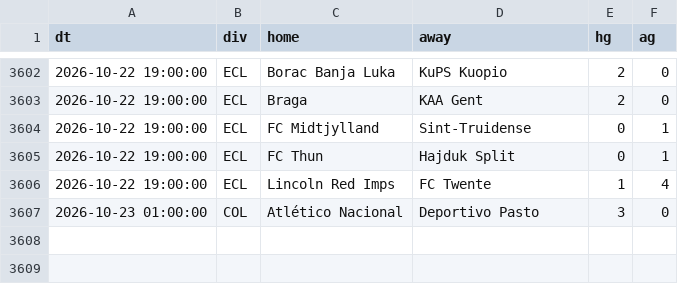
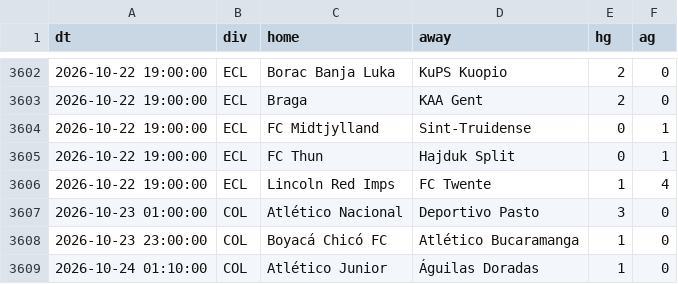
Before and after one commit to bien99/Pronos-Foot, a CSV file: data/espn_eu.csv, drawn as a sheet; only a part is shown, gaps mark what is left out; the diff names each change by its address in the sheet, - before the commit and + after, or states it on an @@ line.

```diff
--- a/data/espn_eu.csv
+++ b/data/espn_eu.csv
+row 3608: 2026-10-23 23:00:00 | COL | Boyacá Chicó FC | Atlético Bucaramanga | 1 | 0
+row 3609: 2026-10-24 01:10:00 | COL | Atlético Junior | Águilas Doradas | 1 | 0
```
Also changed, not shown: data/historique.csv, 3 other files.
